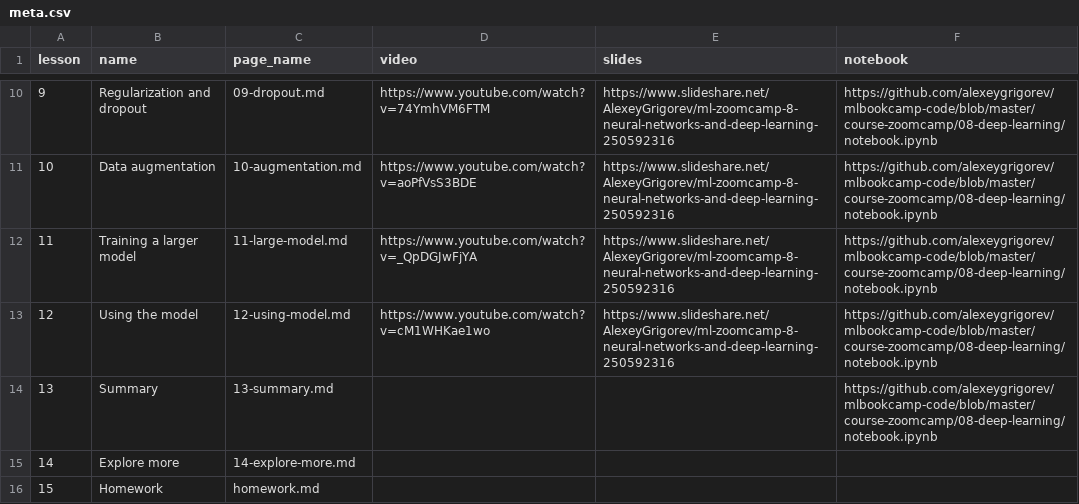
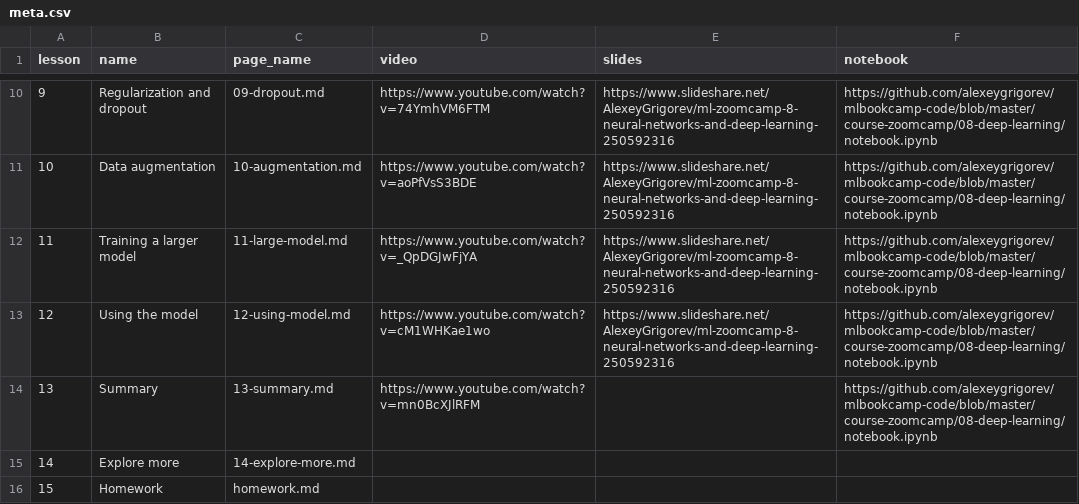
Before and after one commit to DataTalksClub/machine-learning-zoomcamp, a CSV file: course-zoomcamp/08-deep-learning/meta.csv, drawn as a sheet; only a part is shown, gaps mark what is left out.

Commit message:
summary video

```diff
--- a/course-zoomcamp/08-deep-learning/meta.csv
+++ b/course-zoomcamp/08-deep-learning/meta.csv
@@ -13,3 +13,3 @@ lesson,name,page_name,video,slides,notebook
 12,Using the model,12-using-model.md,https://www.youtube.com/watch?v=cM1WHKae1wo,https://www.slideshare.net/AlexeyGrigorev/ml-zoomcamp-8-neural-networks-and-deep-learning-250592316,https://github.com/alexeygrigorev/mlbookcamp-code/blob/master/course-zoomcamp/08-deep-learning/notebook.ipynb
-13,Summary,13-summary.md,,,https://github.com/alexeygrigorev/mlbookcamp-code/blob/master/course-zoomcamp/08-deep-learning/notebook.ipynb
+13,Summary,13-summary.md,https://www.youtube.com/watch?v=mn0BcXJlRFM,,https://github.com/alexeygrigorev/mlbookcamp-code/blob/master/course-zoomcamp/08-deep-learning/notebook.ipynb
 14,Explore more,14-explore-more.md,,,
```
Also changed, not shown: 2 other files.
